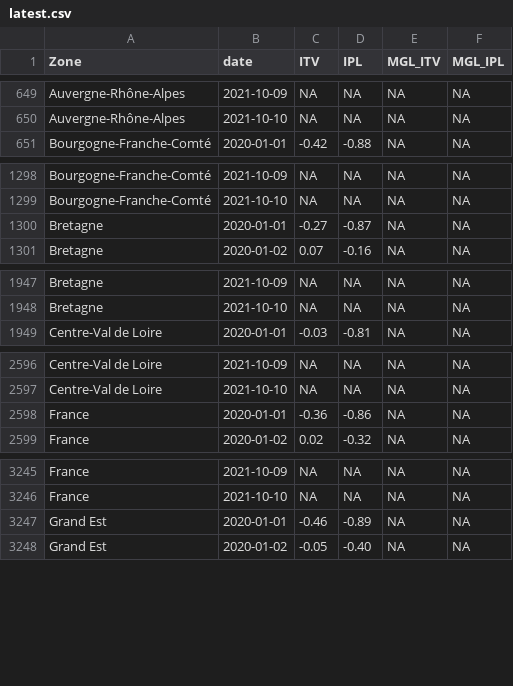
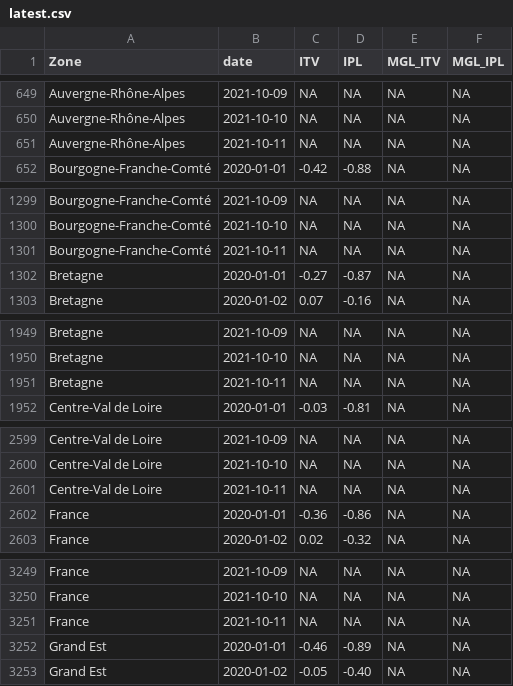
Before and after one commit to CEREMA/data-trafic, a CSV file: fr/latest.csv, drawn as a sheet; only a part is shown, gaps mark what is left out; the diff covers the shown part only.

```diff
--- a/fr/latest.csv
+++ b/fr/latest.csv
@@ -650,2 +650,3 @@ Auvergne-Rhône-Alpes,2021-10-09,NA,NA,NA,NA
 Auvergne-Rhône-Alpes,2021-10-10,NA,NA,NA,NA
+Auvergne-Rhône-Alpes,2021-10-11,NA,NA,NA,NA
 Bourgogne-Franche-Comté,2020-01-01,-0.42,-0.88,NA,NA
@@ -1299,2 +1300,3 @@ Bourgogne-Franche-Comté,2021-10-09,NA,NA,NA,NA
 Bourgogne-Franche-Comté,2021-10-10,NA,NA,NA,NA
+Bourgogne-Franche-Comté,2021-10-11,NA,NA,NA,NA
 Bretagne,2020-01-01,-0.27,-0.87,NA,NA
@@ -1948,2 +1950,3 @@ Bretagne,2021-10-09,NA,NA,NA,NA
 Bretagne,2021-10-10,NA,NA,NA,NA
+Bretagne,2021-10-11,NA,NA,NA,NA
 Centre-Val de Loire,2020-01-01,-0.03,-0.81,NA,NA
@@ -2597,2 +2600,3 @@ Centre-Val de Loire,2021-10-09,NA,NA,NA,NA
 Centre-Val de Loire,2021-10-10,NA,NA,NA,NA
+Centre-Val de Loire,2021-10-11,NA,NA,NA,NA
 France,2020-01-01,-0.36,-0.86,NA,NA
@@ -3246,2 +3250,3 @@ France,2021-10-09,NA,NA,NA,NA
 France,2021-10-10,NA,NA,NA,NA
+France,2021-10-11,NA,NA,NA,NA
 Grand Est,2020-01-01,-0.46,-0.89,NA,NA
```
Also changed, not shown: 8 added rows elsewhere in this file, collectivites/paris_brut_latest.csv, collectivites/paris_latest.csv, 2 other files.
